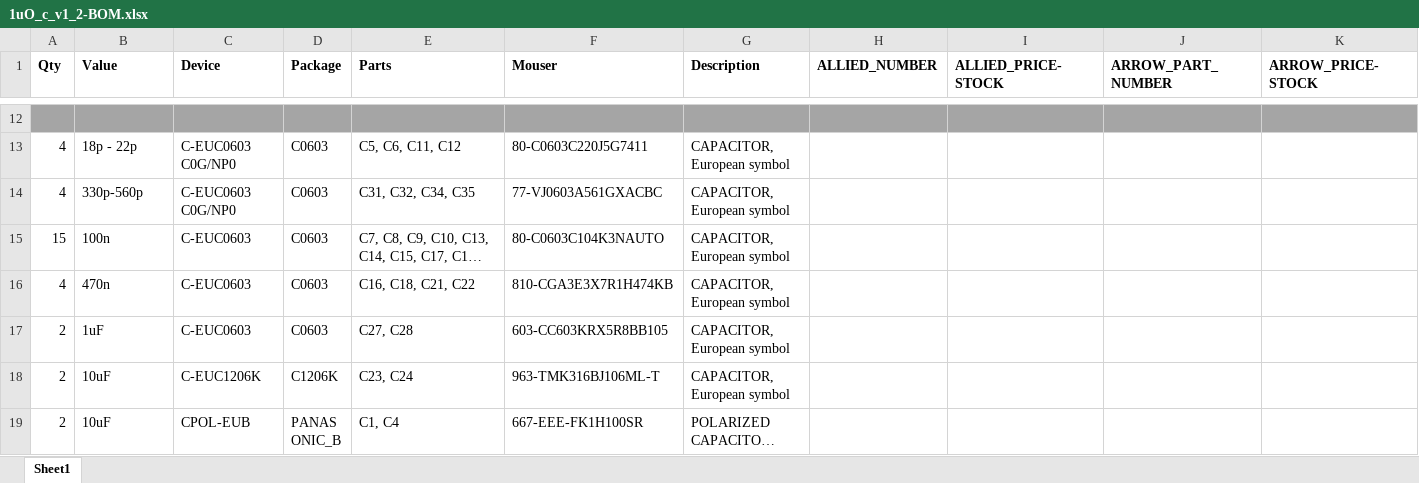
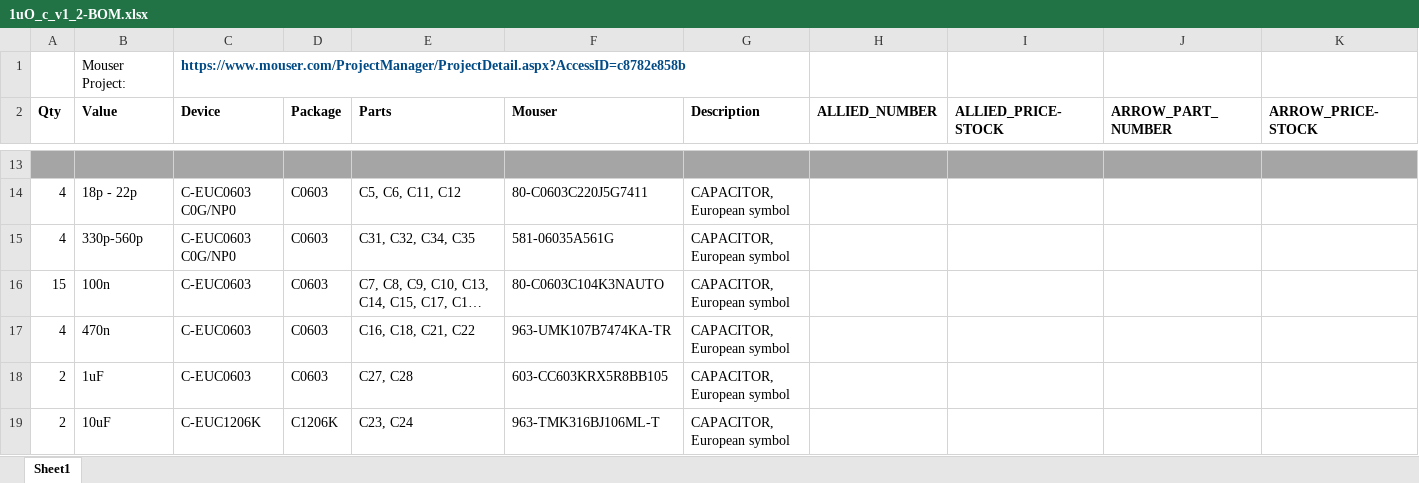
Before and after one commit to Shayshez/1uO_c, an Excel workbook: 1uO_c_v1_2-BOM.xlsx, sheet Sheet1, drawn as a sheet; only a part is shown, gaps mark what is left out; the shorter side is filled out with more unchanged rows; long unchanged cells end in …; values as stored, in another font and other column widths than the file's, no borders; addresses are those after the commit; rows hold the shown columns only; the diff names each change by its address in the sheet, - before the commit and + after, or states it on an @@ line.

Commit message:
Add files via upload
Mouser Project added

```diff
--- a/1uO_c_v1_2-BOM.xlsx (sheet Sheet1)
+++ b/1uO_c_v1_2-BOM.xlsx (sheet Sheet1)
+row 1:  | Mouser Project: | https://www.mouser.com/ProjectManager/ProjectDetail.aspx?AccessID=c8782e858b
-F15 (Mouser): 77-VJ0603A561GXACBC
+F15 (Mouser): 581-06035A561G
-F17 (Mouser): 810-CGA3E3X7R1H474KB
+F17 (Mouser): 963-UMK107B7474KA-TR
```
